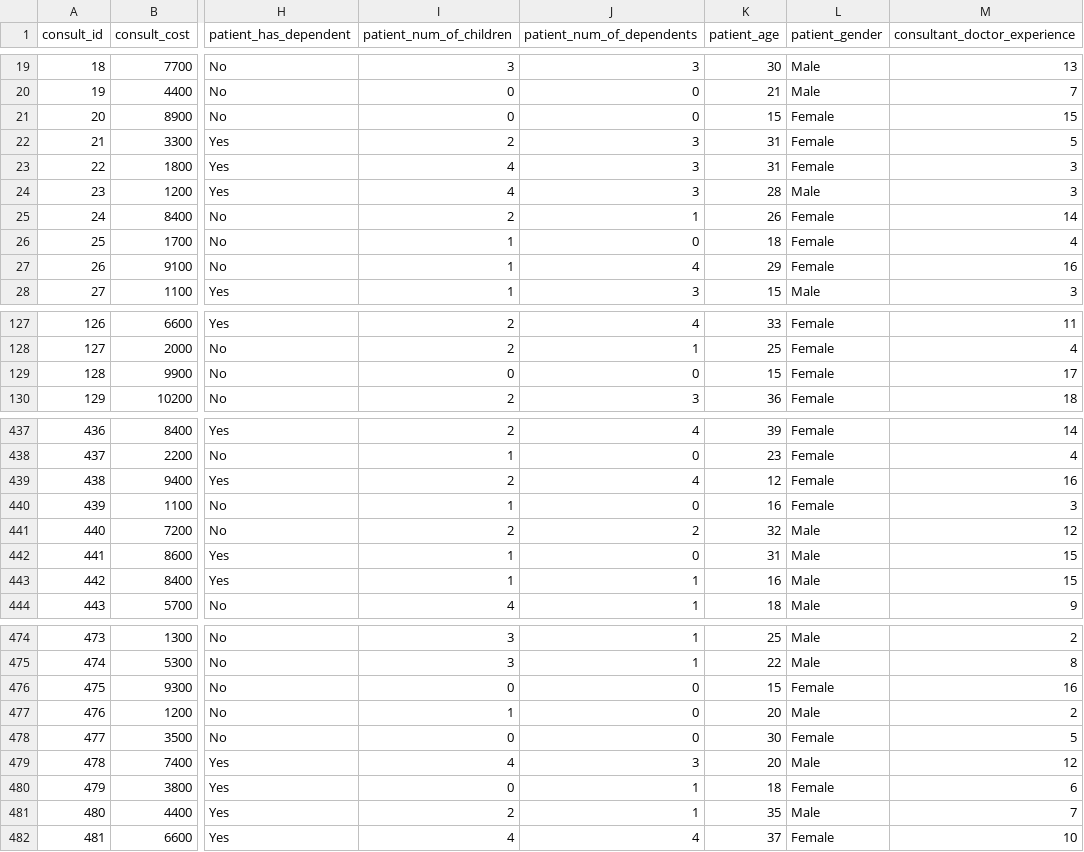
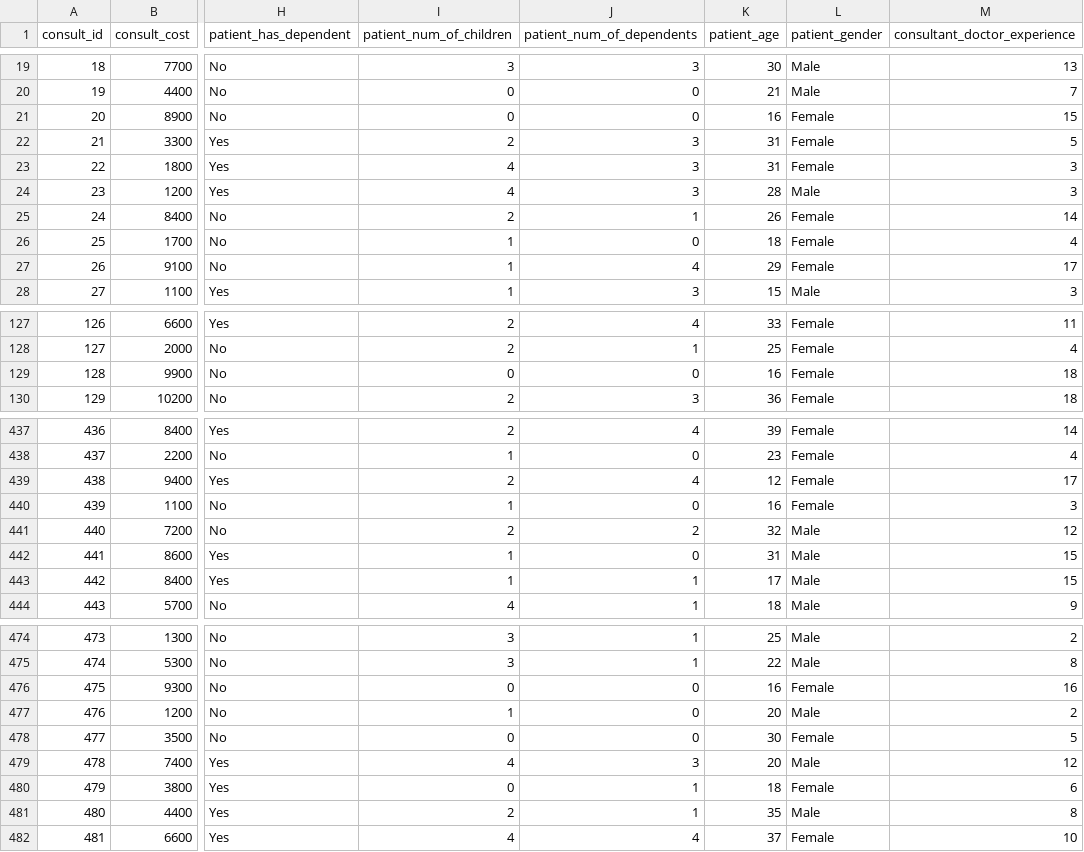
Before and after one commit to abelshif/Data-Science-Thesis_Predictive-Insurance-Model, a CSV file: simulated_data.csv, drawn as a sheet; only a part is shown, gaps mark what is left out; the diff covers the shown part only; the diff names each change by its address in the sheet, - before the commit and + after, or states it on an @@ line.

Commit message:
simulated dataset

```diff
--- a/simulated_data.csv
+++ b/simulated_data.csv
-K21 (patient_age): 15
+K21 (patient_age): 16
-M27 (consultant_doctor_experience): 16
+M27 (consultant_doctor_experience): 17
-K129 (patient_age): 15
+K129 (patient_age): 16
-M129 (consultant_doctor_experience): 17
+M129 (consultant_doctor_experience): 18
-M439 (consultant_doctor_experience): 16
+M439 (consultant_doctor_experience): 17
-K443 (patient_age): 16
+K443 (patient_age): 17
-K476 (patient_age): 15
+K476 (patient_age): 16
-M481 (consultant_doctor_experience): 7
+M481 (consultant_doctor_experience): 8
```
Also changed, not shown: 14 edited cells elsewhere in this file.
